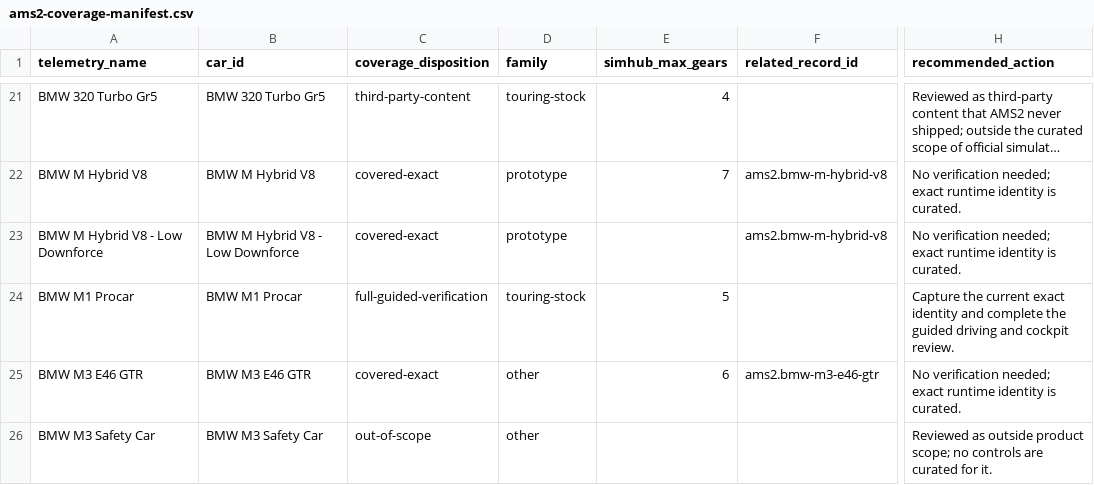
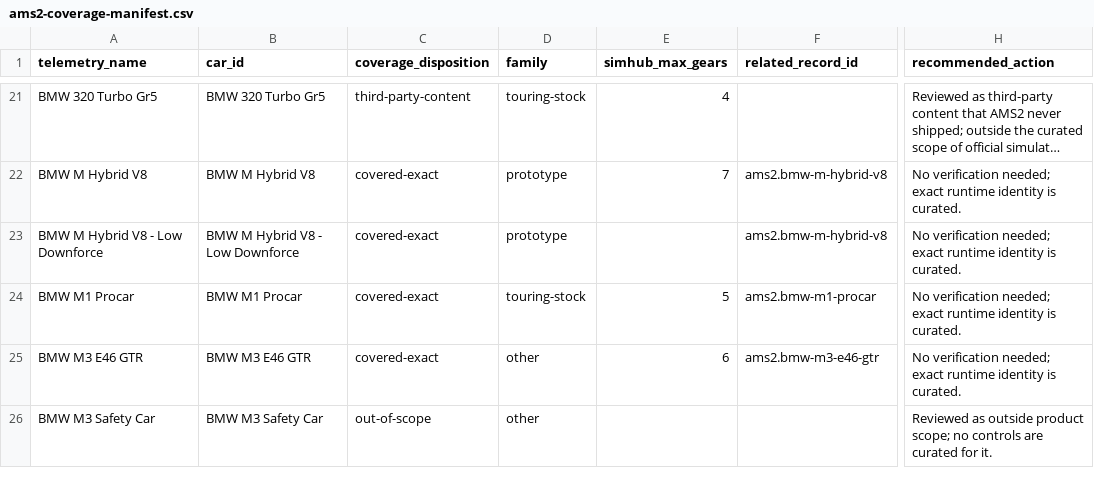
Before and after one commit to Milky28/as-driven, a CSV file: research/ams2-coverage-manifest.csv, drawn as a sheet; only a part is shown, gaps mark what is left out; long unchanged cells end in …; the diff covers the shown part only; the diff names each change by its address in the sheet, - before the commit and + after, or states it on an @@ line.

```diff
--- a/research/ams2-coverage-manifest.csv
+++ b/research/ams2-coverage-manifest.csv
-C24 (coverage_disposition): full-guided-verification
+C24 (coverage_disposition): covered-exact
-F24 (related_record_id): (empty)
+F24 (related_record_id): ams2.bmw-m1-procar
-H24 (recommended_action): Capture the current exact identity and complete the guided driving and cockpit review.
+H24 (recommended_action): No verification needed; exact runtime identity is curated.
```
Also changed, not shown: 22 edited cells elsewhere in this file, 22 other files.
